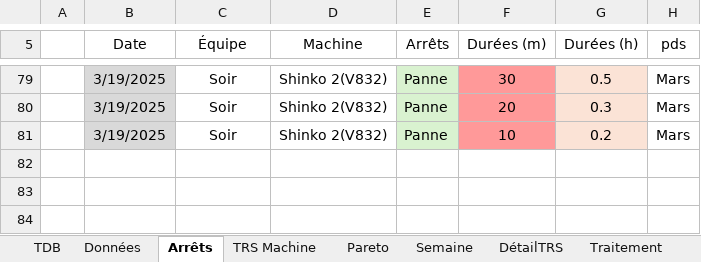
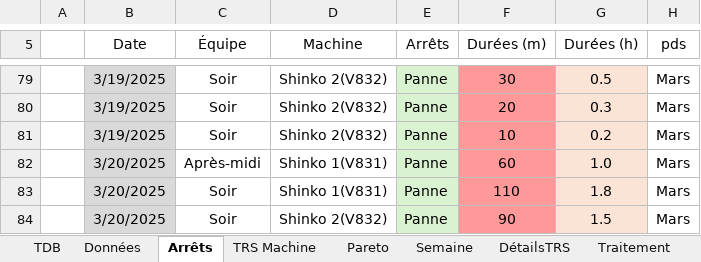
Before and after one commit to MES-DASH-B/TRS_app, an Excel workbook: CALCUL_TRS.xlsx, sheet Arrêts, drawn as a sheet; only a part is shown, gaps mark what is left out; values as stored, in another font and other column widths than the file's, no borders; table styles not drawn; the diff names each change by its address in the sheet, - before the commit and + after, or states it on an @@ line.

```diff
--- a/CALCUL_TRS.xlsx (sheet Arrêts)
+++ b/CALCUL_TRS.xlsx (sheet Arrêts)
-sheet tab: DétailTRS
+sheet tab: DétailsTRS
+row 82:  | 3/20/2025 | Après-midi | Shinko 1(V831) | Panne | 60 | 1.0 | Mars
+row 83:  | 3/20/2025 | Soir | Shinko 1(V831) | Panne | 110 | 1.8 | Mars
+row 84:  | 3/20/2025 | Soir | Shinko 2(V832) | Panne | 90 | 1.5 | Mars
```
Also changed, not shown: sheet Traitement, sheet Données, sheet Semaine, sheet TRS Machine, sheet DétailsTRS, sheet Pareto, charts or pictures.
